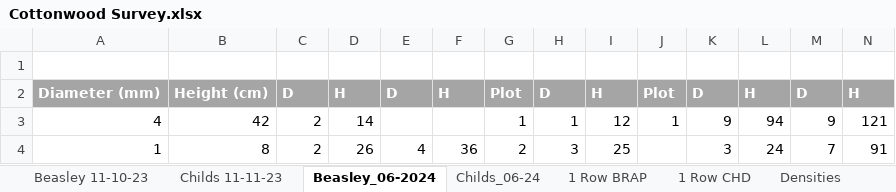
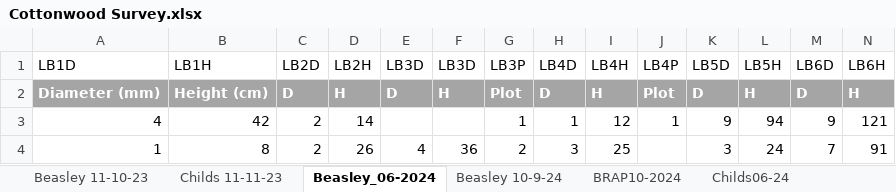
Before and after one commit to quentinmccalla1/Thesis, an Excel workbook: PopfreSurvey/Cottonwood Survey.xlsx, sheet Beasley_06-2024, drawn as a sheet; only a part is shown; values as stored, in another font and other column widths than the file's, no borders; rows hold the shown columns only; the diff names each change by its address in the sheet, - before the commit and + after, or states it on an @@ line.

```diff
--- a/PopfreSurvey/Cottonwood Survey.xlsx (sheet Beasley_06-2024)
+++ b/PopfreSurvey/Cottonwood Survey.xlsx (sheet Beasley_06-2024)
-sheet tab: Childs_06-24
+sheet tab: Childs06-24
+sheet tab: Beasley 10-9-24
+sheet tab: BRAP10-2024
-row 1: (empty)
+row 1: LB1D | LB1H | LB2D | LB2H | LB3D | LB3D | LB3P | LB4D | LB4H | LB4P | LB5D | LB5H | LB6D | LB6H
```
Also changed, not shown: 4 other files.
